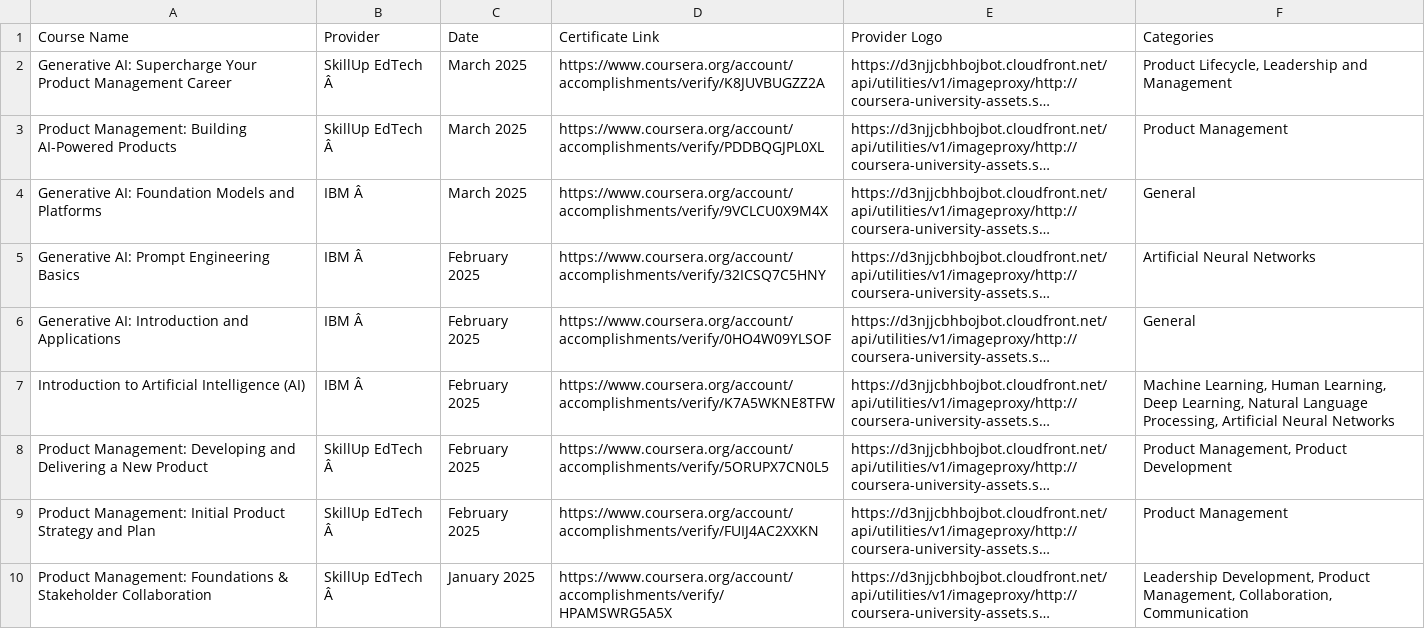
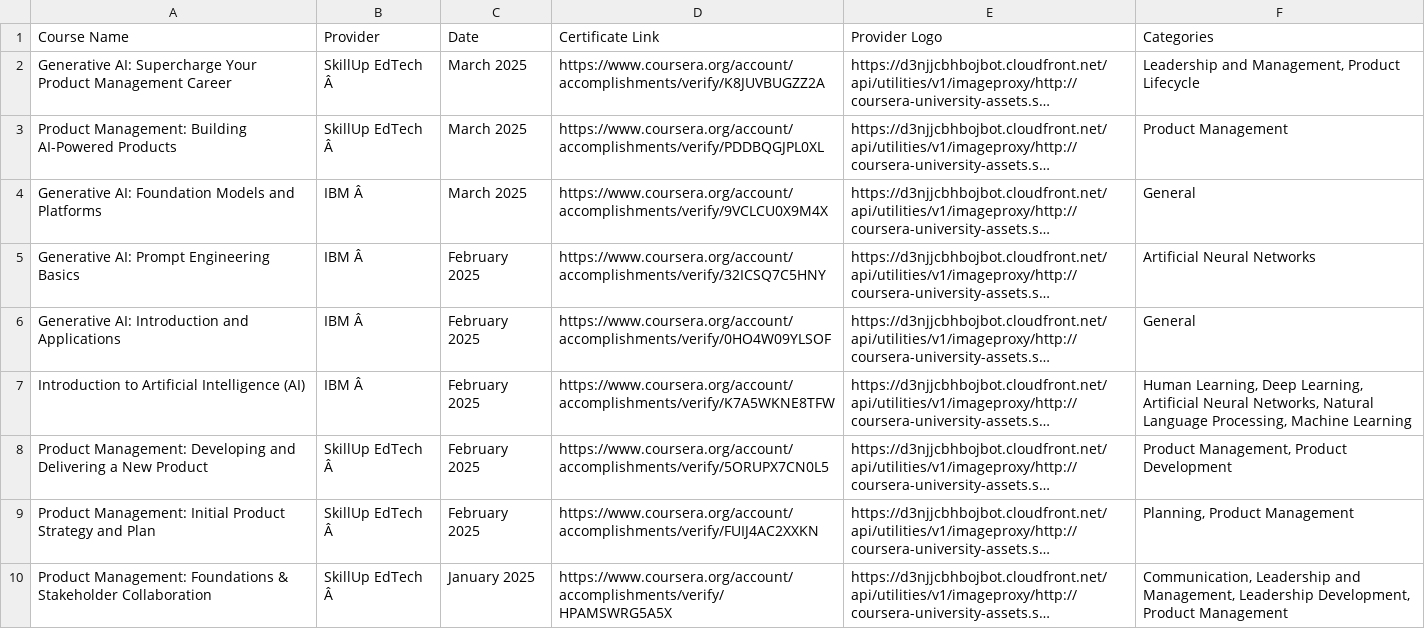
Before and after one commit to magenta4c/CourseraCertificateScraper, a CSV file: Coursera_Certificates.csv, drawn as a sheet; long unchanged cells end in …; the diff names each change by its address in the sheet, - before the commit and + after, or states it on an @@ line.

```diff
--- a/Coursera_Certificates.csv
+++ b/Coursera_Certificates.csv
-F2 (Categories): Product Lifecycle, Leadership and Management
+F2 (Categories): Leadership and Management, Product Lifecycle
-F7 (Categories): Machine Learning, Human Learning, Deep Learning, Natural Language Processing, Artificial Neural Networks
+F7 (Categories): Human Learning, Deep Learning, Artificial Neural Networks, Natural Language Processing, Machine Learning
-F9 (Categories): Product Management
+F9 (Categories): Planning, Product Management
-F10 (Categories): Leadership Development, Product Management, Collaboration, Communication
+F10 (Categories): Communication, Leadership and Management, Leadership Development, Product Management
```
